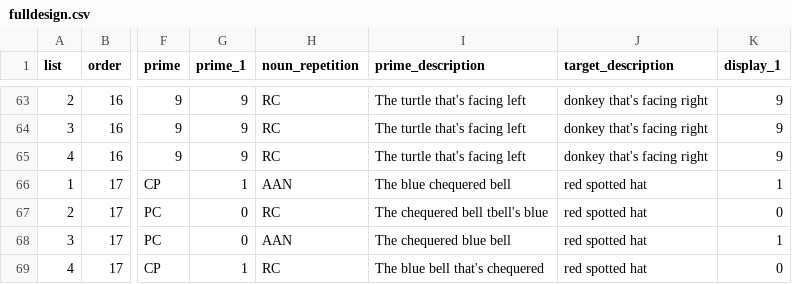
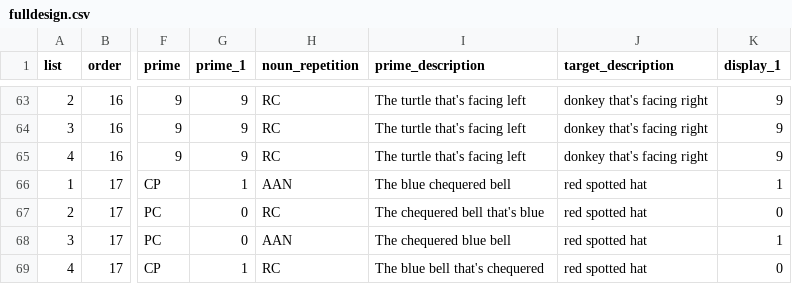
Before and after one commit to awpzs/RC_ENG_Priming_RC_B, a CSV file: chunk_includes/fulldesign.csv, drawn as a sheet; only a part is shown, gaps mark what is left out; the diff names each change by its address in the sheet, - before the commit and + after, or states it on an @@ line.

Commit message:
synced fulldesign.csv with sharepoint

```diff
--- a/chunk_includes/fulldesign.csv
+++ b/chunk_includes/fulldesign.csv
-I67 (prime_description): The chequered bell tbell's blue
+I67 (prime_description): The chequered bell that's blue
```
